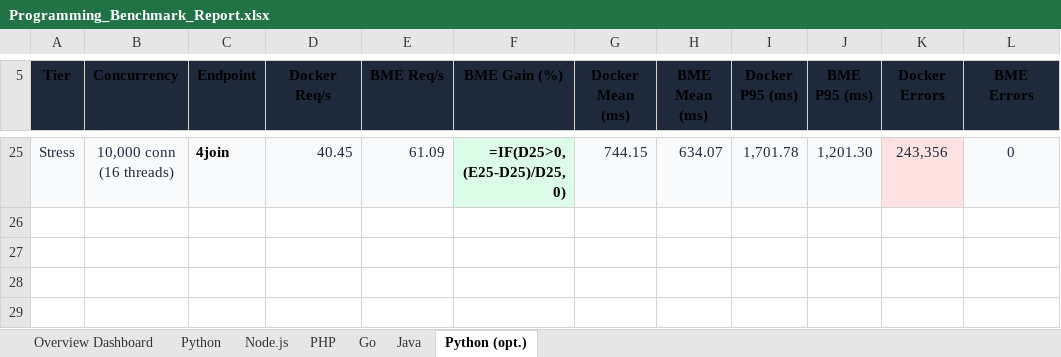
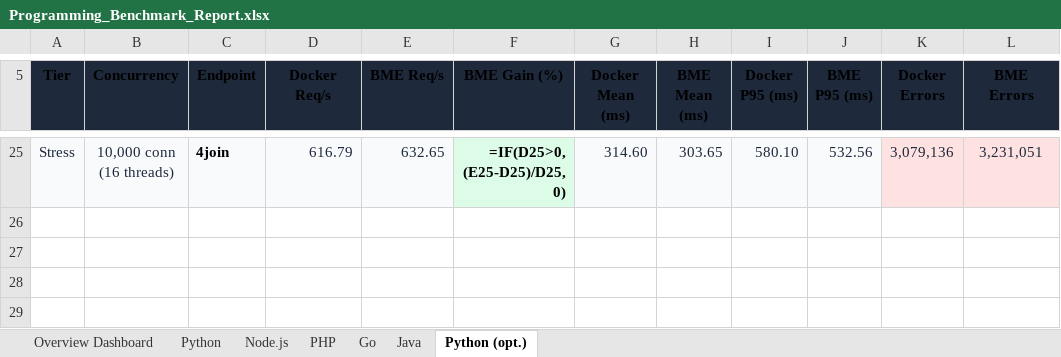
Before and after one commit to bassza009/Programming-Benchmark, an Excel workbook: Programming_Benchmark_Report.xlsx, sheet Python (opt.), drawn as a sheet; only a part is shown, gaps mark what is left out; values as stored, in another font and other column widths than the file's, no borders; formulas without a stored value are shown as written; charts and pictures not drawn; the diff covers the shown part only; the diff names each change by its address in the sheet, - before the commit and + after, or states it on an @@ line.

Commit message:
benchmarks: Python (opt.) get_no_index tier STRESS completed (20 runs DKR & BME)

```diff
--- a/Programming_Benchmark_Report.xlsx (sheet Python (opt.))
+++ b/Programming_Benchmark_Report.xlsx (sheet Python (opt.))
-D25 (Docker Req/s): 40.45
+D25 (Docker Req/s): 616.79
-E25 (BME Req/s): 61.09
+E25 (BME Req/s): 632.65
-G25 (Docker Mean (ms)): 744.15
+G25 (Docker Mean (ms)): 314.60
-H25 (BME Mean (ms)): 634.07
+H25 (BME Mean (ms)): 303.65
-I25 (Docker P95 (ms)): 1,701.78
+I25 (Docker P95 (ms)): 580.10
-J25 (BME P95 (ms)): 1,201.30
+J25 (BME P95 (ms)): 532.56
-K25 (Docker Errors): 243,356
+K25 (Docker Errors): 3,079,136
-L25 (BME Errors): 0
+L25 (BME Errors): 3,231,051
-L25 fill: #F8FAFC
+L25 fill: #FEE2E2
```
Also changed, not shown: 24 edited cells and cell formats elsewhere in this sheet, main_web_benchmark/results/Programming_Benchmark_Report.xlsx, 5 other files.
